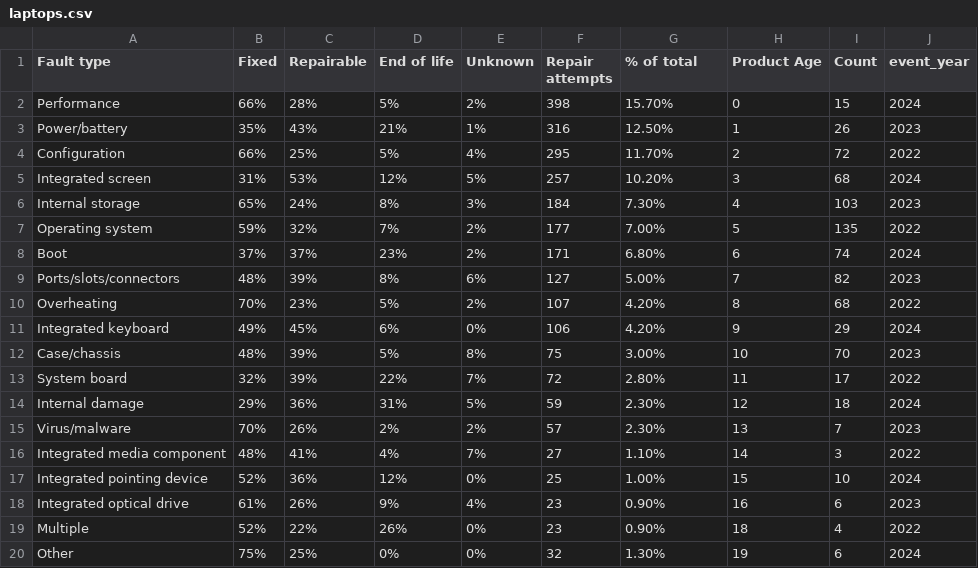
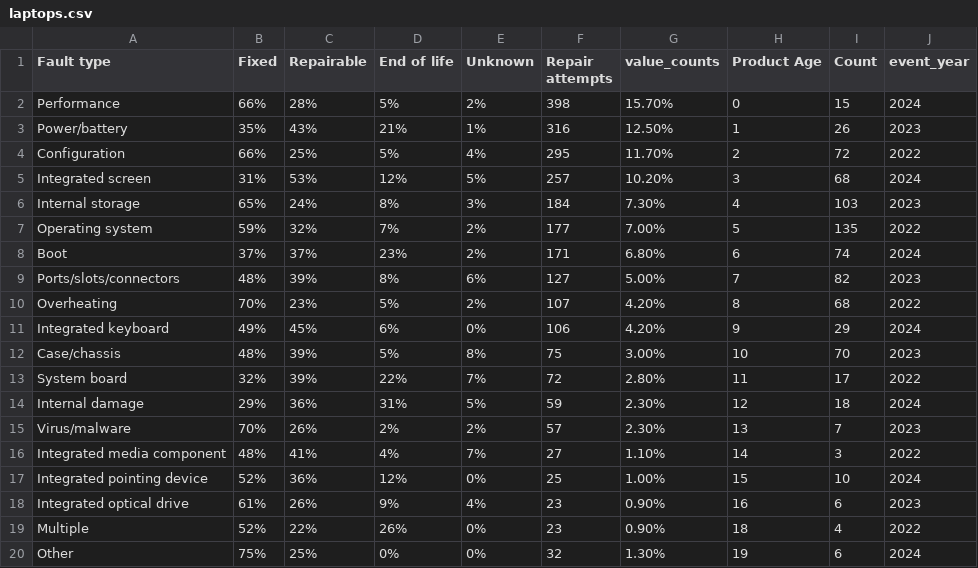
Before and after one commit to dannicolau7/Laptop-Repair-Data, a CSV file: laptops.csv, drawn as a sheet.

Commit message:
data update 4

```diff
--- a/laptops.csv
+++ b/laptops.csv
@@ -1,2 +1,2 @@
-Fault type,Fixed,Repairable,End of life,Unknown,Repair attempts,% of total,Product Age,Count,event_year
+Fault type,Fixed,Repairable,End of life,Unknown,Repair attempts,value_counts,Product Age,Count,event_year
 Performance,66%,28%,5%,2%,398,15.70%,0,15,2024
```
